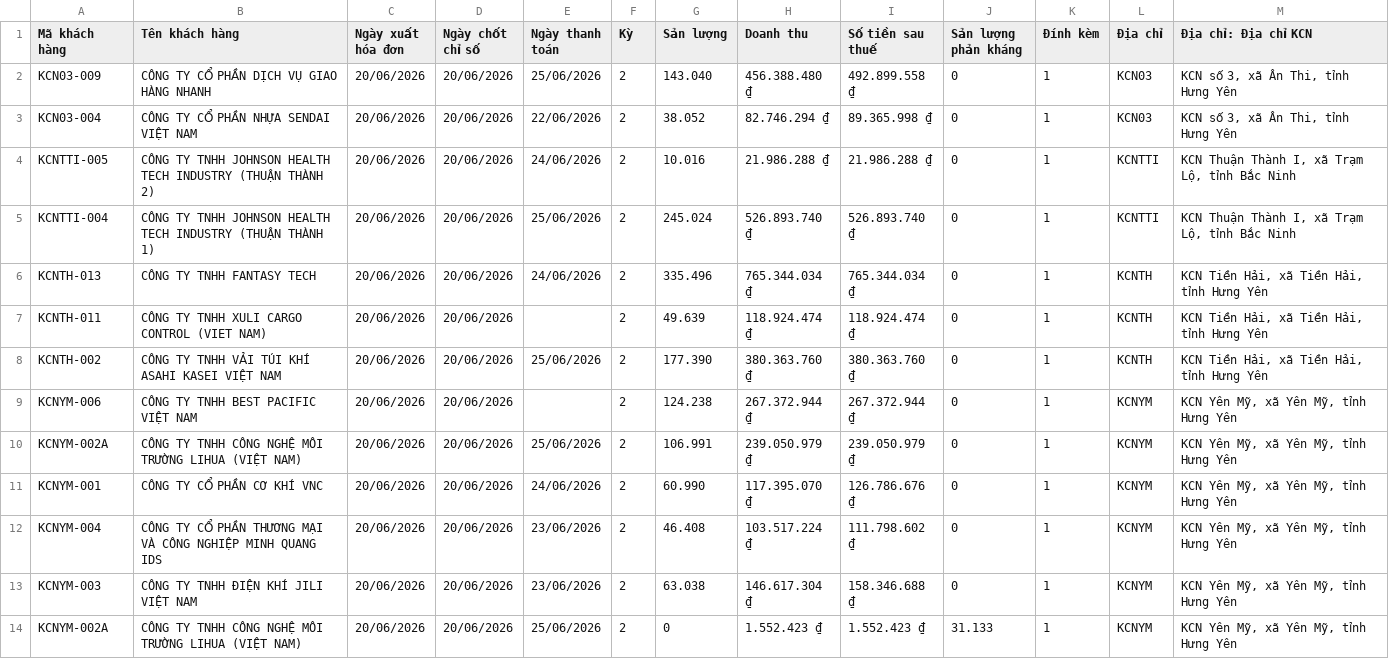
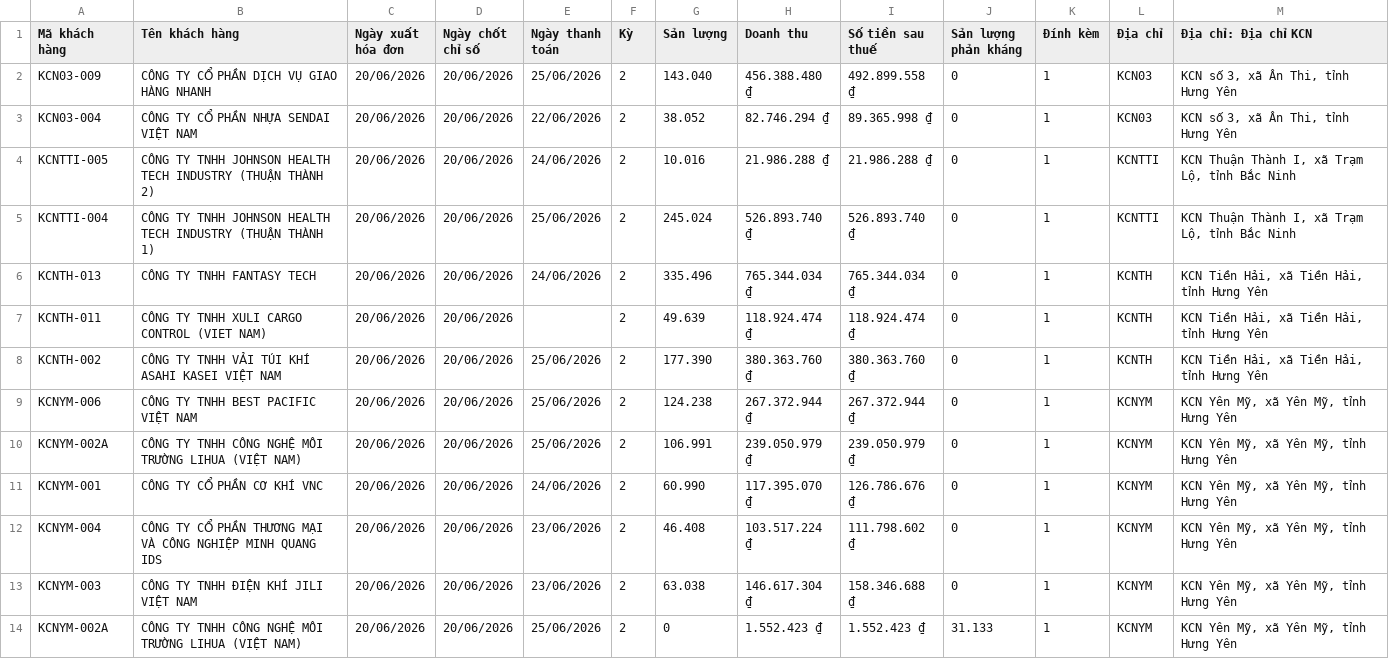
Before and after one commit to Gelex-Electric/shared-diary-pocketbase, a CSV file: public/datahdKH.csv, drawn as a sheet; only a part is shown.

```diff
--- a/public/datahdKH.csv
+++ b/public/datahdKH.csv
@@ -8,3 +8,3 @@
 "KCNTH-002","CÔNG TY TNHH VẢI TÚI KHÍ ASAHI KASEI VIỆT NAM","20/06/2026","20/06/2026","25/06/2026","2","177.390","380.363.760 ₫","380.363.760 ₫","0","1","KCNTH","KCN Tiền Hải, xã Tiền Hải, tỉnh Hưng Yên"
-"KCNYM-006","CÔNG TY TNHH BEST PACIFIC VIỆT NAM","20/06/2026","20/06/2026",,"2","124.238","267.372.944 ₫","267.372.944 ₫","0","1","KCNYM","KCN Yên Mỹ, xã Yên Mỹ, tỉnh Hưng Yên"
+"KCNYM-006","CÔNG TY TNHH BEST PACIFIC VIỆT NAM","20/06/2026","20/06/2026","25/06/2026","2","124.238","267.372.944 ₫","267.372.944 ₫","0","1","KCNYM","KCN Yên Mỹ, xã Yên Mỹ, tỉnh Hưng Yên"
 "KCNYM-002A","CÔNG TY TNHH CÔNG NGHỆ MÔI TRƯỜNG LIHUA (VIỆT NAM)","20/06/2026","20/06/2026","25/06/2026","2","106.991","239.050.979 ₫","239.050.979 ₫","0","1","KCNYM","KCN Yên Mỹ, xã Yên Mỹ, tỉnh Hưng Yên"
```
